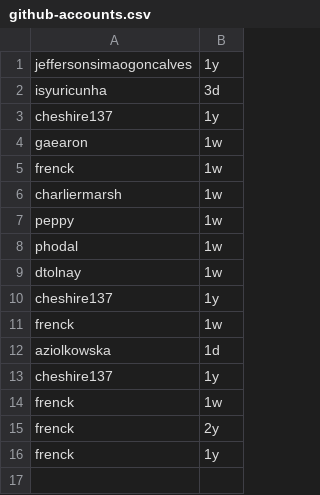
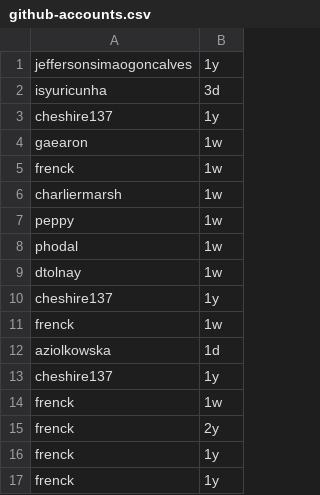
Before and after one commit to aniazio/kafka-capstone-project, a CSV file: data/github-accounts.csv, drawn as a sheet; the diff names each change by its address in the sheet, - before the commit and + after, or states it on an @@ line.

```diff
--- a/data/github-accounts.csv
+++ b/data/github-accounts.csv
+row 17: frenck | 1y
```
Also changed, not shown: 7 other files.
